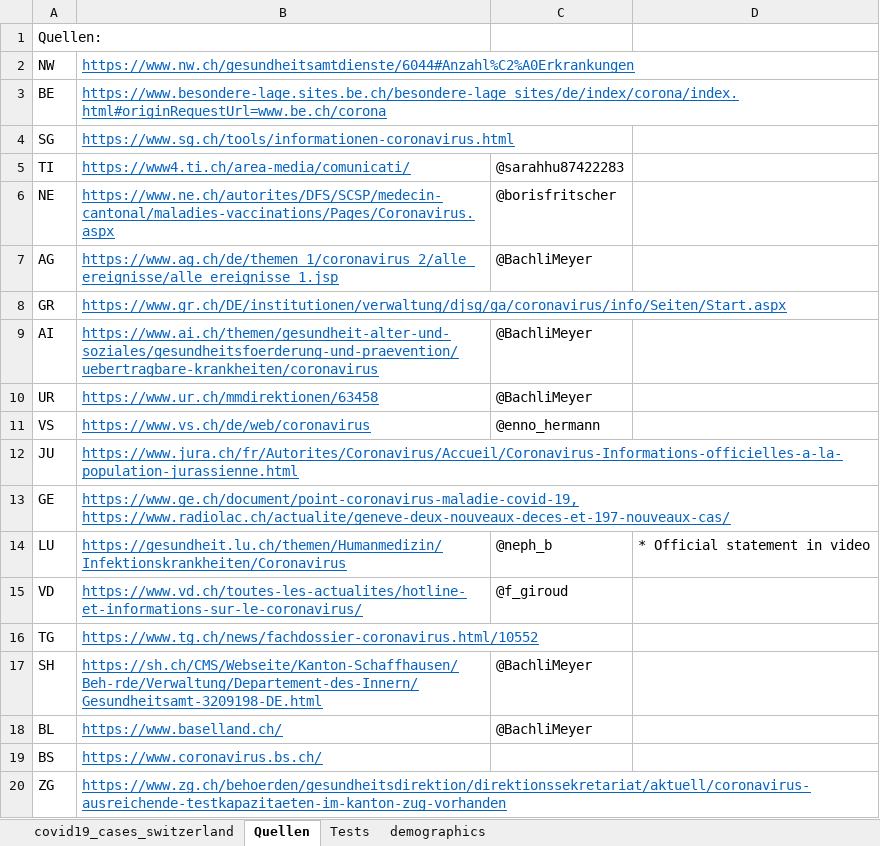
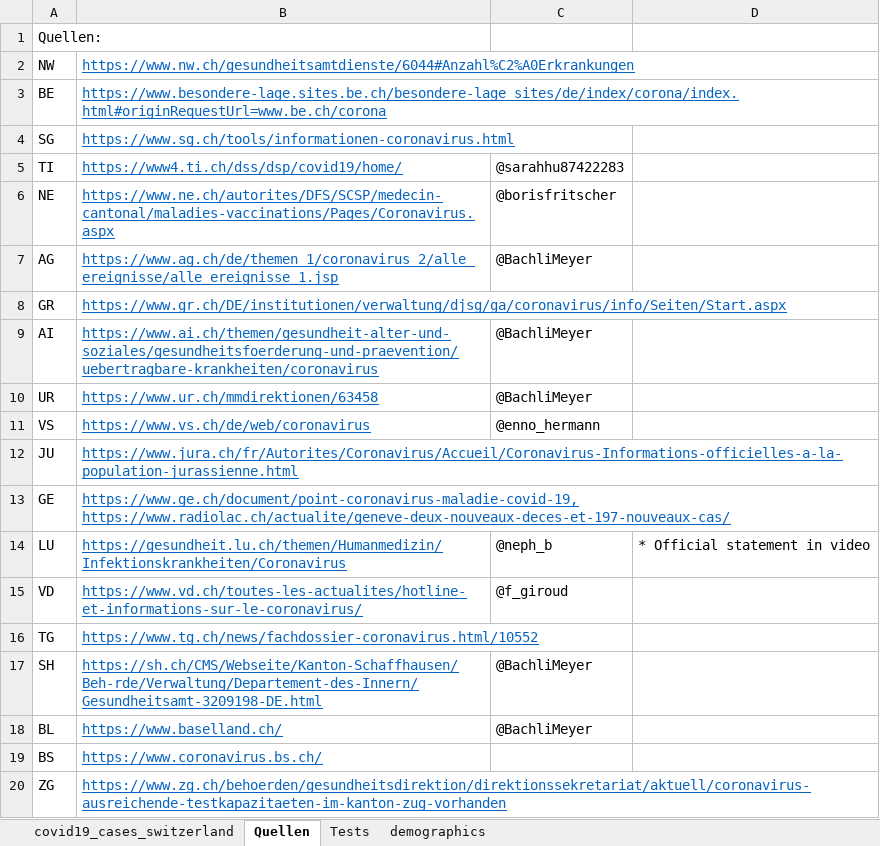
Before and after one commit to stat1x/covid19-cases-switzerland, an Excel workbook: covid19_cases_switzerland.xlsx, sheet Quellen, drawn as a sheet; values as stored, in another font and other column widths than the file's, no borders; the diff names each change by its address in the sheet, - before the commit and + after, or states it on an @@ line.

```diff
--- a/covid19_cases_switzerland.xlsx (sheet Quellen)
+++ b/covid19_cases_switzerland.xlsx (sheet Quellen)
-B5: https://www4.ti.ch/area-media/comunicati/
+B5: https://www4.ti.ch/dss/dsp/covid19/home/
```
Also changed, not shown: sheet covid19_cases_switzerland, 1 other file.
